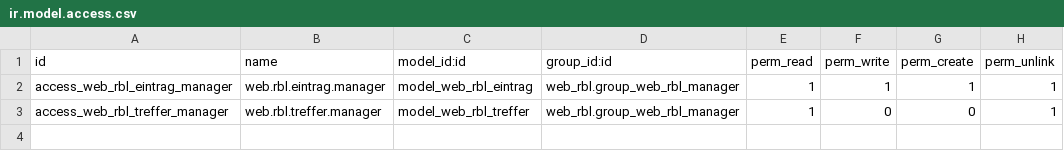
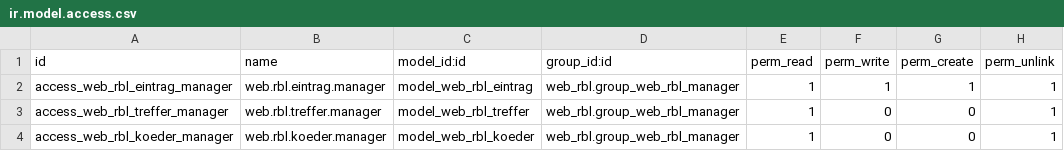
Before and after one commit to Alex0176/odoo-web-rbl, a CSV file: web_rbl/security/ir.model.access.csv, drawn as a sheet.

```diff
--- a/web_rbl/security/ir.model.access.csv
+++ b/web_rbl/security/ir.model.access.csv
@@ -3 +3,2 @@ access_web_rbl_eintrag_manager,web.rbl.eintrag.manager,model_web_rbl_eintrag,web
 access_web_rbl_treffer_manager,web.rbl.treffer.manager,model_web_rbl_treffer,web_rbl.group_web_rbl_manager,1,0,0,1
+access_web_rbl_koeder_manager,web.rbl.koeder.manager,model_web_rbl_koeder,web_rbl.group_web_rbl_manager,1,0,0,1
```
Also changed, not shown: 8 other files.
